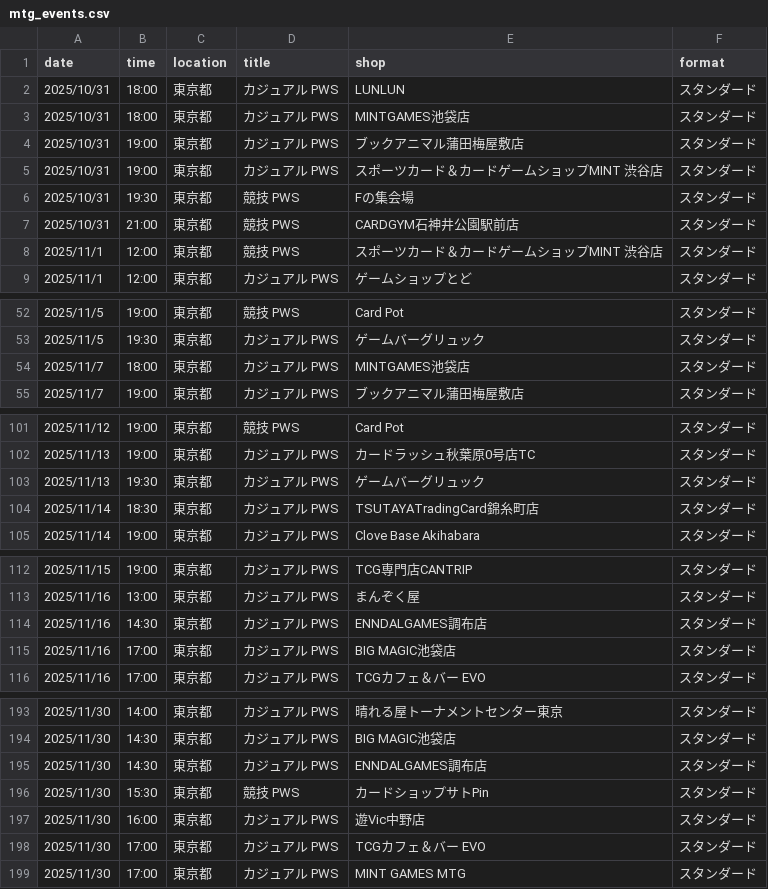
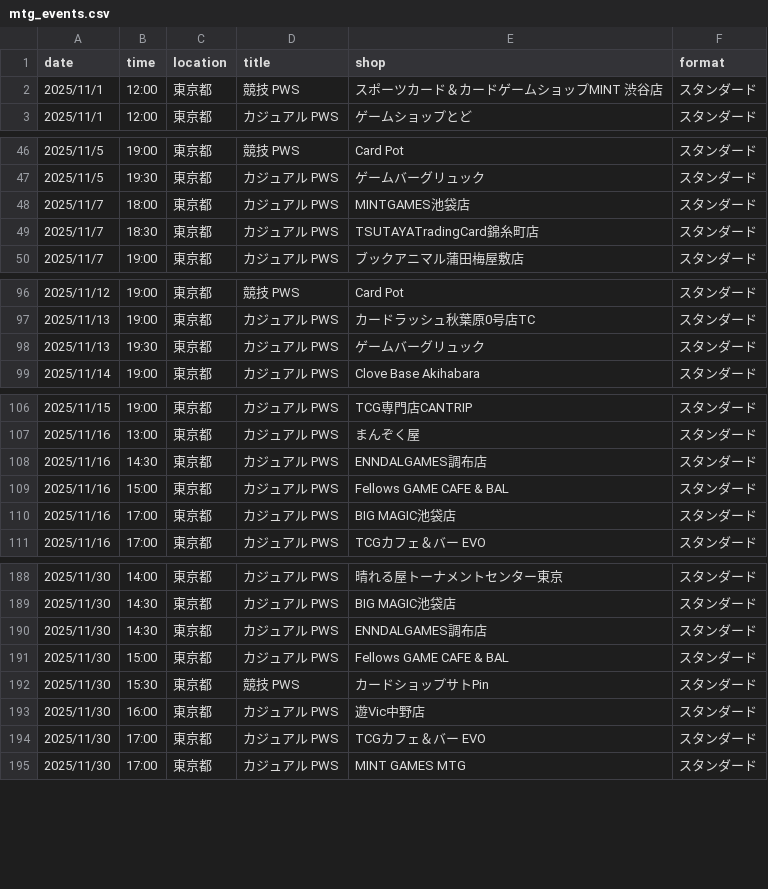
Before and after one commit to wakame1367/mtg_official_event_scraper, a CSV file: mtg_events.csv, drawn as a sheet; only a part is shown, gaps mark what is left out; the diff covers the shown part only.

Commit message:
docs: Auto-update MTG events calendar [skip ci] 9ed999b9b4177d3915394fd37ac54a7e7030161e

```diff
--- a/mtg_events.csv
+++ b/mtg_events.csv
@@ -1,8 +1,2 @@
 date,time,location,title,shop,format
-2025/10/31,18:00,東京都,カジュアル PWS,LUNLUN,スタンダード
-2025/10/31,18:00,東京都,カジュアル PWS,MINTGAMES池袋店,スタンダード
-2025/10/31,19:00,東京都,カジュアル PWS,ブックアニマル蒲田梅屋敷店,スタンダード
-2025/10/31,19:00,東京都,カジュアル PWS,スポーツカード＆カードゲームショップMINT 渋谷店,スタンダード
-2025/10/31,19:30,東京都,競技 PWS,Fの集会場,スタンダード
-2025/10/31,21:00,東京都,競技 PWS,CARDGYM石神井公園駅前店,スタンダード
 2025/11/1,12:00,東京都,競技 PWS,スポーツカード＆カードゲームショップMINT 渋谷店,スタンダード
@@ -54,2 +48,3 @@
 2025/11/7,18:00,東京都,カジュアル PWS,MINTGAMES池袋店,スタンダード
+2025/11/7,18:30,東京都,カジュアル PWS,TSUTAYATradingCard錦糸町店,スタンダード
 2025/11/7,19:00,東京都,カジュアル PWS,ブックアニマル蒲田梅屋敷店,スタンダード
@@ -103,3 +98,2 @@
 2025/11/13,19:30,東京都,カジュアル PWS,ゲームバーグリュック,スタンダード
-2025/11/14,18:30,東京都,カジュアル PWS,TSUTAYATradingCard錦糸町店,スタンダード
 2025/11/14,19:00,東京都,カジュアル PWS,Clove Base Akihabara,スタンダード
@@ -114,2 +108,3 @@
 2025/11/16,14:30,東京都,カジュアル PWS,ENNDALGAMES調布店,スタンダード
+2025/11/16,15:00,東京都,カジュアル PWS,Fellows GAME CAFE & BAL,スタンダード
 2025/11/16,17:00,東京都,カジュアル PWS,BIG MAGIC池袋店,スタンダード
@@ -195,2 +190,3 @@
 2025/11/30,14:30,東京都,カジュアル PWS,ENNDALGAMES調布店,スタンダード
+2025/11/30,15:00,東京都,カジュアル PWS,Fellows GAME CAFE & BAL,スタンダード
 2025/11/30,15:30,東京都,競技 PWS,カードショップサトPin,スタンダード
```
Also changed, not shown: 2 added rows elsewhere in this file, mtg_events_latest.csv, 2 other files.
